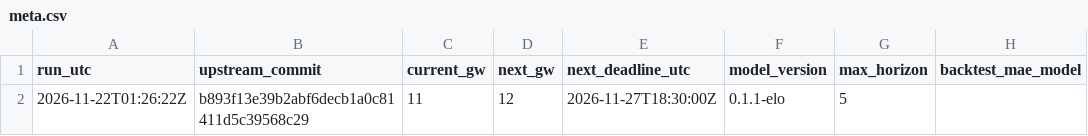
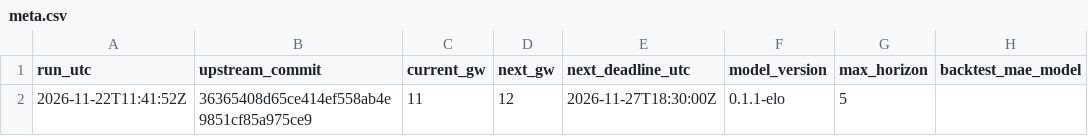
Before and after one commit to Joshc386/fpl-xp-model, a CSV file: outputs/meta.csv, drawn as a sheet; only a part is shown; the diff names each change by its address in the sheet, - before the commit and + after, or states it on an @@ line.

```diff
--- a/outputs/meta.csv
+++ b/outputs/meta.csv
-A2 (run_utc): 2026-11-22T01:26:22Z
+A2 (run_utc): 2026-11-22T11:41:52Z
-B2 (upstream_commit): b893f13e39b2abf6decb1a0c81411d5c39568c29
+B2 (upstream_commit): 36365408d65ce414ef558ab4e9851cf85a975ce9
```
Also changed, not shown: outputs/fixture_difficulty.csv, outputs/players.csv.
